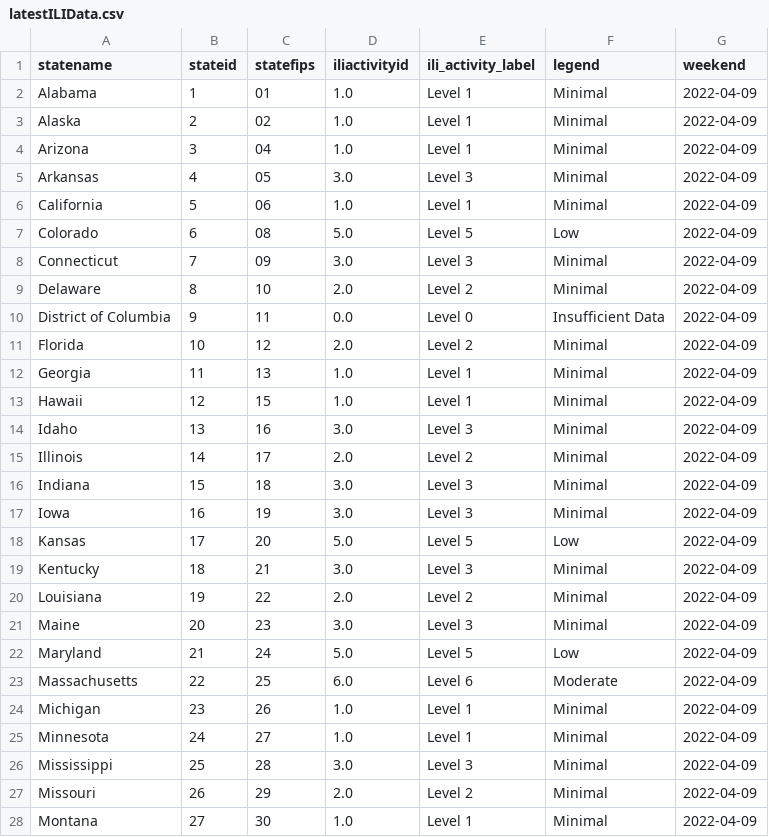
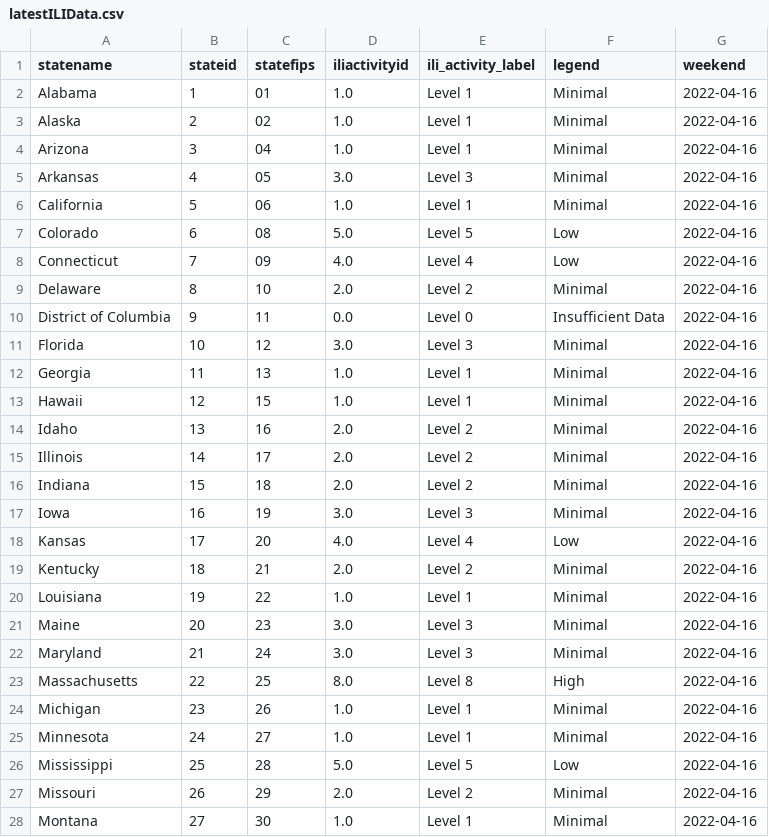
Before and after one commit to Dotdash-Data-Journalism/2021_2022_flu_like_illness, a CSV file: latestILIData.csv, drawn as a sheet; only a part is shown; the diff covers the shown part only.

```diff
--- a/latestILIData.csv
+++ b/latestILIData.csv
@@ -1,28 +1,28 @@
 statename,stateid,statefips,iliactivityid,ili_activity_label,legend,weekend
-Alabama,1,01        ,1.0,Level 1,Minimal,2022-04-09
-Alaska,2,02        ,1.0,Level 1,Minimal,2022-04-09
-Arizona,3,04        ,1.0,Level 1,Minimal,2022-04-09
-Arkansas,4,05        ,3.0,Level 3,Minimal,2022-04-09
-California,5,06        ,1.0,Level 1,Minimal,2022-04-09
-Colorado,6,08        ,5.0,Level 5,Low,2022-04-09
-Connecticut,7,09        ,3.0,Level 3,Minimal,2022-04-09
-Delaware,8,10        ,2.0,Level 2,Minimal,2022-04-09
-District of Columbia,9,11        ,0.0,Level 0,Insufficient Data,2022-04-09
-Florida,10,12        ,2.0,Level 2,Minimal,2022-04-09
-Georgia,11,13        ,1.0,Level 1,Minimal,2022-04-09
-Hawaii,12,15        ,1.0,Level 1,Minimal,2022-04-09
-Idaho,13,16        ,3.0,Level 3,Minimal,2022-04-09
-Illinois,14,17        ,2.0,Level 2,Minimal,2022-04-09
-Indiana,15,18        ,3.0,Level 3,Minimal,2022-04-09
-Iowa,16,19        ,3.0,Level 3,Minimal,2022-04-09
-Kansas,17,20        ,5.0,Level 5,Low,2022-04-09
-Kentucky,18,21        ,3.0,Level 3,Minimal,2022-04-09
-Louisiana,19,22        ,2.0,Level 2,Minimal,2022-04-09
-Maine,20,23        ,3.0,Level 3,Minimal,2022-04-09
-Maryland,21,24        ,5.0,Level 5,Low,2022-04-09
-Massachusetts,22,25        ,6.0,Level 6,Moderate,2022-04-09
-Michigan,23,26        ,1.0,Level 1,Minimal,2022-04-09
-Minnesota,24,27        ,1.0,Level 1,Minimal,2022-04-09
-Mississippi,25,28        ,3.0,Level 3,Minimal,2022-04-09
-Missouri,26,29        ,2.0,Level 2,Minimal,2022-04-09
-Montana,27,30        ,1.0,Level 1,Minimal,2022-04-09
+Alabama,1,01        ,1.0,Level 1,Minimal,2022-04-16
+Alaska,2,02        ,1.0,Level 1,Minimal,2022-04-16
+Arizona,3,04        ,1.0,Level 1,Minimal,2022-04-16
+Arkansas,4,05        ,3.0,Level 3,Minimal,2022-04-16
+California,5,06        ,1.0,Level 1,Minimal,2022-04-16
+Colorado,6,08        ,5.0,Level 5,Low,2022-04-16
+Connecticut,7,09        ,4.0,Level 4,Low,2022-04-16
+Delaware,8,10        ,2.0,Level 2,Minimal,2022-04-16
+District of Columbia,9,11        ,0.0,Level 0,Insufficient Data,2022-04-16
+Florida,10,12        ,3.0,Level 3,Minimal,2022-04-16
+Georgia,11,13        ,1.0,Level 1,Minimal,2022-04-16
+Hawaii,12,15        ,1.0,Level 1,Minimal,2022-04-16
+Idaho,13,16        ,2.0,Level 2,Minimal,2022-04-16
+Illinois,14,17        ,2.0,Level 2,Minimal,2022-04-16
+Indiana,15,18        ,2.0,Level 2,Minimal,2022-04-16
+Iowa,16,19        ,3.0,Level 3,Minimal,2022-04-16
+Kansas,17,20        ,4.0,Level 4,Low,2022-04-16
+Kentucky,18,21        ,2.0,Level 2,Minimal,2022-04-16
+Louisiana,19,22        ,1.0,Level 1,Minimal,2022-04-16
+Maine,20,23        ,3.0,Level 3,Minimal,2022-04-16
+Maryland,21,24        ,3.0,Level 3,Minimal,2022-04-16
+Massachusetts,22,25        ,8.0,Level 8,High,2022-04-16
+Michigan,23,26        ,1.0,Level 1,Minimal,2022-04-16
+Minnesota,24,27        ,1.0,Level 1,Minimal,2022-04-16
+Mississippi,25,28        ,5.0,Level 5,Low,2022-04-16
+Missouri,26,29        ,2.0,Level 2,Minimal,2022-04-16
+Montana,27,30        ,1.0,Level 1,Minimal,2022-04-16
```
Also changed, not shown: 46 edited cells elsewhere in this file.
